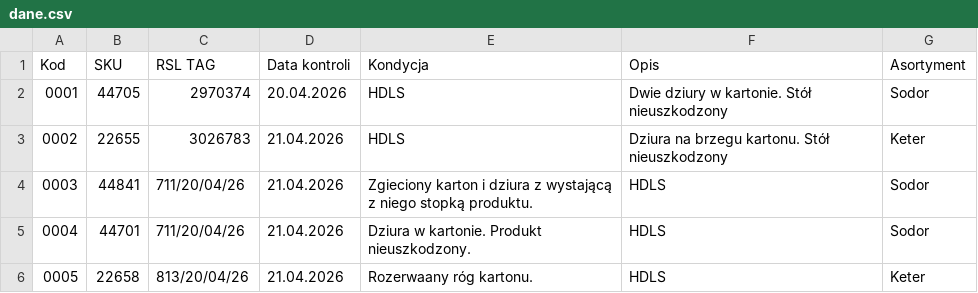
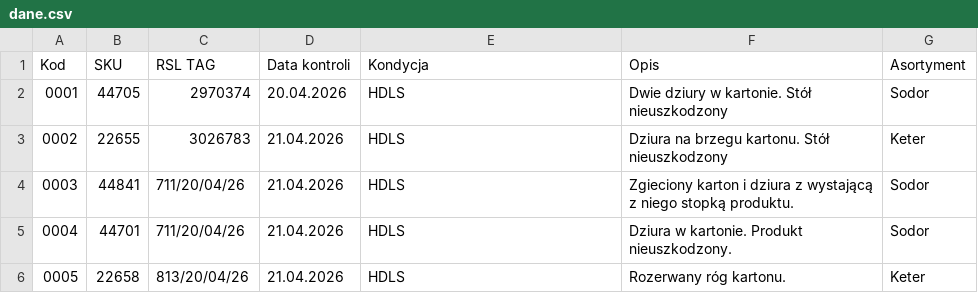
Before and after one commit to logi-meblob/katalog-kontroli, a CSV file: dane.csv, drawn as a sheet.

Commit message:
Fix formatting in dane.csv by removing extra lines

```diff
--- a/dane.csv
+++ b/dane.csv
@@ -3,4 +3,4 @@
 0002;22655;3026783;21.04.2026;HDLS;Dziura na brzegu kartonu. Stół nieuszkodzony;Keter
-0003;44841;711/20/04/26;21.04.2026;Zgieciony karton i dziura z wystającą z niego stopką produktu.;HDLS;Sodor
-0004;44701;711/20/04/26;21.04.2026;Dziura w kartonie. Produkt nieuszkodzony.;HDLS;Sodor
-0005;22658;813/20/04/26;21.04.2026;Rozerwaany róg kartonu.;HDLS;Keter
+0003;44841;711/20/04/26;21.04.2026;HDLS;Zgieciony karton i dziura z wystającą z niego stopką produktu.;Sodor
+0004;44701;711/20/04/26;21.04.2026;HDLS;Dziura w kartonie. Produkt nieuszkodzony.;Sodor
+0005;22658;813/20/04/26;21.04.2026;HDLS;Rozerwany róg kartonu.;Keter
```
